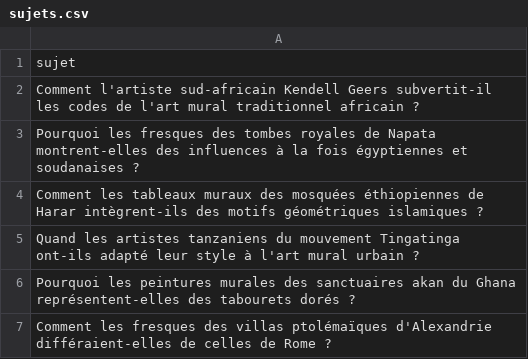
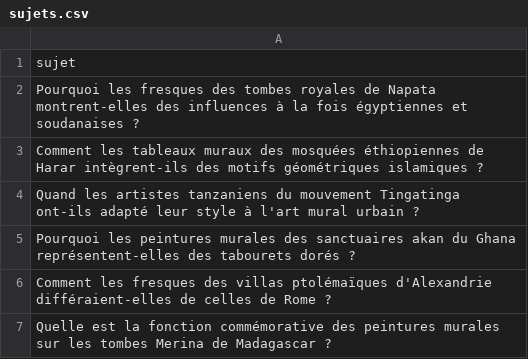
Before and after one commit to Metalosmose21/Africain-3, a CSV file: sujets.csv, drawn as a sheet; only a part is shown; the shorter side is filled out with more unchanged rows; the diff names each change by its address in the sheet, - before the commit and + after, or states it on an @@ line.

```diff
--- a/sujets.csv
+++ b/sujets.csv
-row 2: Comment l'artiste sud-africain Kendell Geers subvertit-il les codes de l'art mural traditionnel africain ?
```
Also changed, not shown: sujets_traites.csv.
